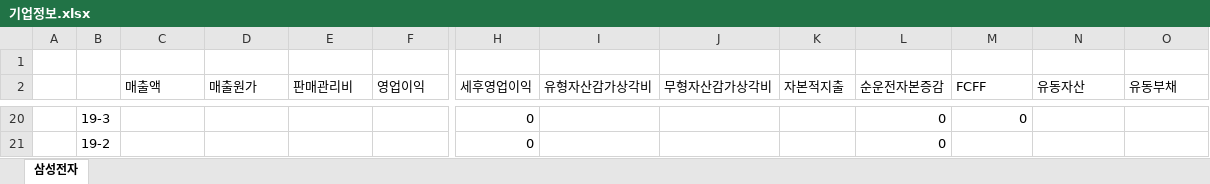
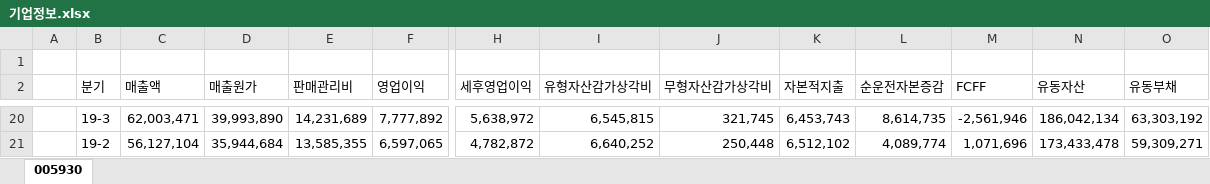
Before and after one commit to Data-MaSTeRR/DCF_Basic_firmValuation, an Excel workbook: 기업정보.xlsx, sheet 005930, drawn as a sheet; only a part is shown, gaps mark what is left out; values as stored, in another font and other column widths than the file's, no cell formats; the diff covers the shown part only; the diff names each change by its address in the sheet, - before the commit and + after, or states it on an @@ line.

```diff
--- a/기업정보.xlsx (sheet 005930)
+++ b/기업정보.xlsx (sheet 005930)
-sheet tab: 삼성전자
+sheet tab: 005930
-B2: (empty)
+B2: 분기
-C20 (매출액): (empty)
+C20 (매출액): 62,003,471
-D20 (매출원가): (empty)
+D20 (매출원가): 39,993,890
-E20 (판매관리비): (empty)
+E20 (판매관리비): 14,231,689
-F20 (영업이익): (empty)
+F20 (영업이익): 7,777,892
-H20 (세후영업이익): 0
+H20 (세후영업이익): 5,638,972
-I20 (유형자산감가상각비): (empty)
+I20 (유형자산감가상각비): 6,545,815
-J20 (무형자산감가상각비): (empty)
+J20 (무형자산감가상각비): 321,745
-K20 (자본적지출): (empty)
+K20 (자본적지출): 6,453,743
-L20 (순운전자본증감): 0
+L20 (순운전자본증감): 8,614,735
-M20 (FCFF): 0
+M20 (FCFF): -2,561,946
-N20 (유동자산): (empty)
+N20 (유동자산): 186,042,134
-O20 (유동부채): (empty)
+O20 (유동부채): 63,303,192
-C21 (매출액): (empty)
+C21 (매출액): 56,127,104
-D21 (매출원가): (empty)
+D21 (매출원가): 35,944,684
-E21 (판매관리비): (empty)
+E21 (판매관리비): 13,585,355
-F21 (영업이익): (empty)
+F21 (영업이익): 6,597,065
-H21 (세후영업이익): 0
+H21 (세후영업이익): 4,782,872
-I21 (유형자산감가상각비): (empty)
+I21 (유형자산감가상각비): 6,640,252
-J21 (무형자산감가상각비): (empty)
+J21 (무형자산감가상각비): 250,448
-K21 (자본적지출): (empty)
+K21 (자본적지출): 6,512,102
-L21 (순운전자본증감): 0
+L21 (순운전자본증감): 4,089,774
-M21 (FCFF): (empty)
+M21 (FCFF): 1,071,696
-N21 (유동자산): (empty)
+N21 (유동자산): 173,433,478
-O21 (유동부채): (empty)
+O21 (유동부채): 59,309,271
```
Also changed, not shown: 1 added row, 6 removed rows and 47 edited cells elsewhere in this sheet, cell formats, 4 other files.
